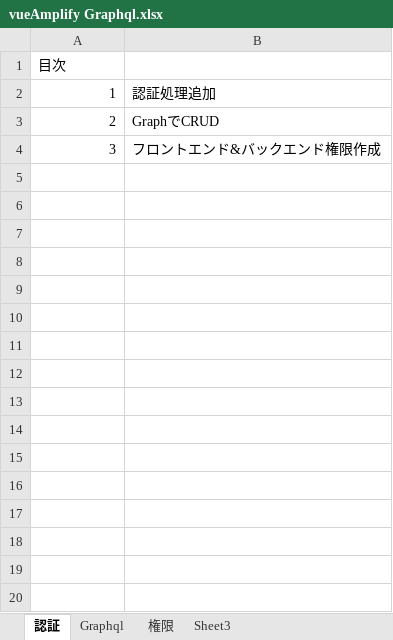
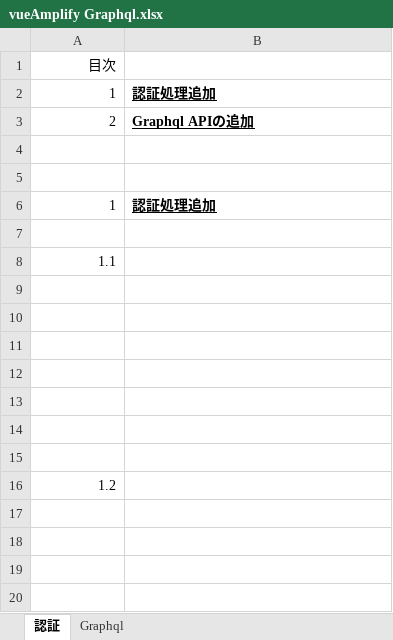
Before and after one commit to ETT7/demo_demo_graphql, an Excel workbook: vueAmplify Graphql.xlsx, sheet 認証, drawn as a sheet; only a part is shown; values as stored, in another font and other column widths than the file's, no borders; charts and pictures not drawn; the diff covers the shown part only; the diff names each change by its address in the sheet, - before the commit and + after, or states it on an @@ line.

```diff
--- a/vueAmplify Graphql.xlsx (sheet 認証)
+++ b/vueAmplify Graphql.xlsx (sheet 認証)
-sheet tab: 権限
-sheet tab: Sheet3
-A1 alignment: left
+A1 alignment: right
@@ B2:B3 bold: off → on, underline: off → on @@
-B3: GraphでCRUD
+B3: Graphql APIの追加
-row 4: 3 | フロントエンド&バックエンド権限作成
+row 4: (empty)
+row 5: (empty)
+row 6: 1 | 認証処理追加
+row 7: (empty)
+row 8: 1.1
+row 9: (empty)
+row 10: (empty)
+row 11: (empty)
+row 12: (empty)
+row 13: (empty)
+row 14: (empty)
+row 15: (empty)
+row 16: 1.2
+row 17: (empty)
+row 18: (empty)
+row 19: (empty)
+row 20: (empty)
```
Also changed, not shown: 163 added rows elsewhere in this sheet, charts or pictures.
